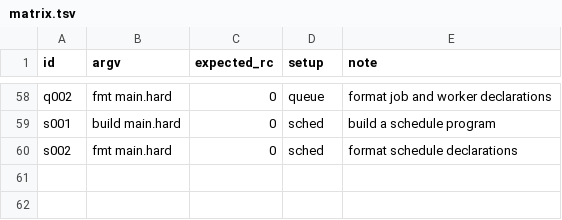
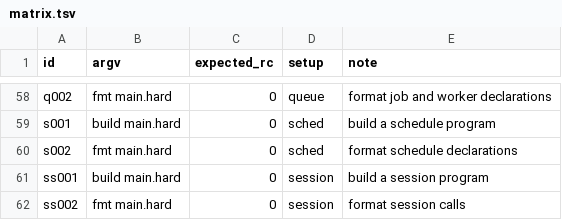
Before and after one commit to developer-rs5/hardscript-1, a TSV file: qa/cli_matrix/matrix.tsv, drawn as a sheet; only a part is shown, gaps mark what is left out; the diff names each change by its address in the sheet, - before the commit and + after, or states it on an @@ line.

Commit message:
feat(runtime): session manager
Cookie sessions with nothing stored server-side: `session.start(user)`
signs `{user, flash, sid, iat}` into an `hs_session` cookie
(`v1.body.sig`, HMAC-SHA256); `session.user()` verifies and returns the
user, or nil for visitors, expired cookies and forgeries. Every read
re-issues with a fresh Max-Age (rolling 24h); `session.destroy()` emits an
expired cookie. Attributes are Secure, HttpOnly, SameSite=Lax, Path=/.
`session.flash(k)` reads once, `session.flash(k, v)` stashes for the next
read (setting without a session starts an anonymous one); `session.csrf()`
binds a token to the session id with `csrf_valid` to check it.

Handlers return values, not responses, so session calls stash Set-Cookie
lines in thread-local pending state: `hs_respond` drains them onto every
route return, and a dispatch hook clears them at request start so a thrown
request never leaks cookies into the next one on the worker. Both hooks
stay null without the header: one branch per request. The secret is
`SESSION_SECRET` or per-process random; tests pin it. v0.6 behavior is
untouched (hooks only).

92 checks: 83-test C++ fixture (codec, tamper, rolling, flash lifecycle,
CSRF binding, drain discipline), gen + diag fixtures, 2 CLI lanes. 232k
session ops/sec measured. ASan, UBSan, TSan and LSan clean.

```diff
--- a/qa/cli_matrix/matrix.tsv
+++ b/qa/cli_matrix/matrix.tsv
+row 61: ss001 | build main.hard | 0 | session | build a session program
+row 62: ss002 | fmt main.hard | 0 | session | format session calls
```
Also changed, not shown: 14 other files.
